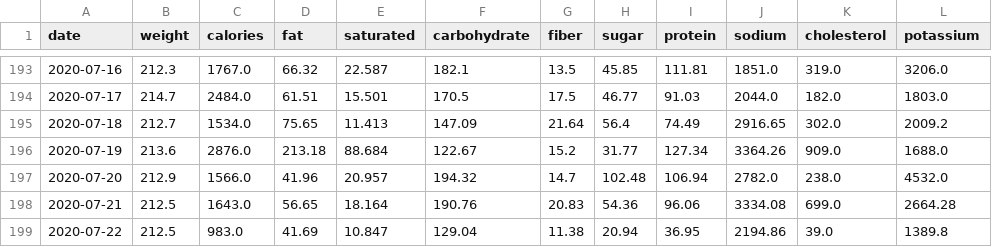
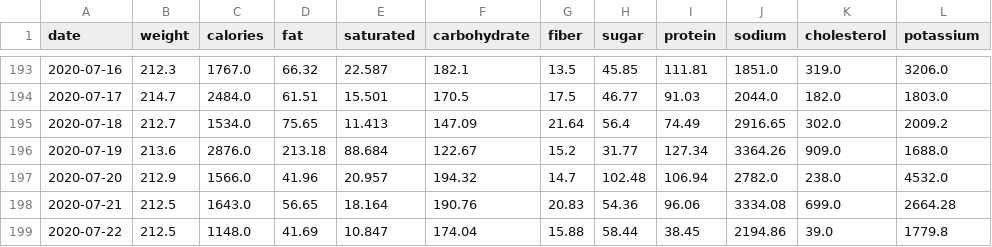
Before and after one commit to grf/d3-data, a CSV file: weight-and-nutrients.csv, drawn as a sheet; only a part is shown, gaps mark what is left out.

```diff
--- a/weight-and-nutrients.csv
+++ b/weight-and-nutrients.csv
@@ -198,2 +198,2 @@ date,weight,calories,fat,saturated,carbohydrate,fiber,sugar,protein,sodium,chole
 "2020-07-21",212.5,1643.0,56.65,18.164,190.76,20.83,54.36,96.06,3334.08,699.0,2664.28
-"2020-07-22",212.5,983.0,41.69,10.847,129.04,11.38,20.94,36.95,2194.86,39.0,1389.8
+"2020-07-22",212.5,1148.0,41.69,10.847,174.04,15.88,58.44,38.45,2194.86,39.0,1779.8
```
Also changed, not shown: FoodDiary_Jul_20_foods.csv.
